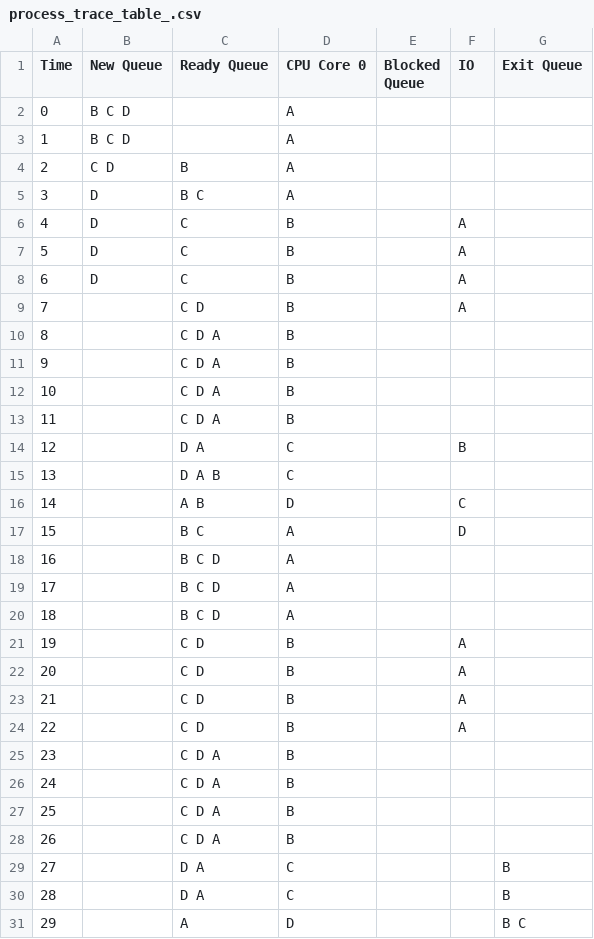
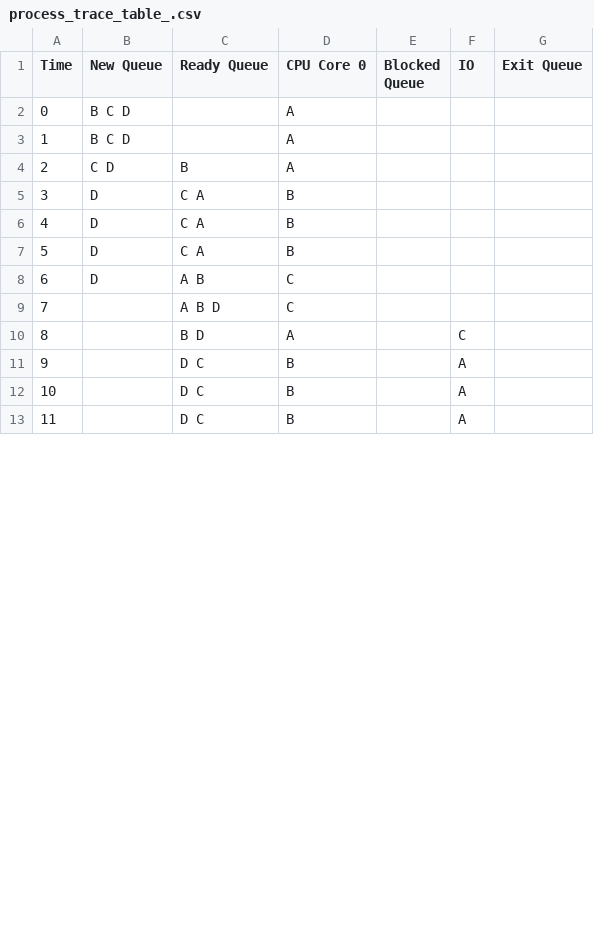
Before and after one commit to jeromesolomon/scu-coen283-os-scheduling-simulator, a CSV file: scu-coen283-os-scheduling-simulator/os-scheduling/os-scheduling/output/process_trace_table_.csv, drawn as a sheet; only a part is shown; removed rows and columns are numbered as before the commit, all else as after; the diff covers the shown part only; the diff names each change by its address in the sheet, - before the commit and + after, or states it on an @@ line.

Commit message:
Preemption basically functions, need to add in time quantum functionality in to RR

```diff
--- a/scu-coen283-os-scheduling-simulator/os-scheduling/os-scheduling/output/process_trace_table_.csv
+++ b/scu-coen283-os-scheduling-simulator/os-scheduling/os-scheduling/output/process_trace_table_.csv
-row 5: 3 | D | B C | A
@@ column A (Time) renumbered between rows 5 and 18 @@
-C5:C7 (Ready Queue): C
+C5:C7 (Ready Queue): C A
-F5:F7 (IO): A
+F5:F7 (IO): (empty)
-row 9: 7 |  | C D | B |  | A
-row 10: 8 |  | C D A | B
-row 11: 9 |  | C D A | B
-row 12: 10 |  | C D A | B
-row 13: 11 |  | C D A | B
-row 14: 12 |  | D A | C |  | B
+row 8: 6 | D | A B | C
-C9 (Ready Queue): D A B
+C9 (Ready Queue): A B D
-row 16: 14 |  | A B | D |  | C
-row 17: 15 |  | B C | A |  | D
-row 18: 16 |  | B C D | A
-row 19: 17 |  | B C D | A
-row 20: 18 |  | B C D | A
-row 21: 19 |  | C D | B |  | A
+row 10: 8 |  | B D | A |  | C
-C11:C13 (Ready Queue): C D
+C11:C13 (Ready Queue): D C
-row 25: 23 |  | C D A | B
-row 26: 24 |  | C D A | B
-row 27: 25 |  | C D A | B
-row 28: 26 |  | C D A | B
-row 29: 27 |  | D A | C |  |  | B
-row 30: 28 |  | D A | C |  |  | B
-row 31: 29 |  | A | D |  |  | B C
```
Also changed, not shown: 19 added rows, 5 removed rows and 2 edited cells elsewhere in this file, 1 other file.
